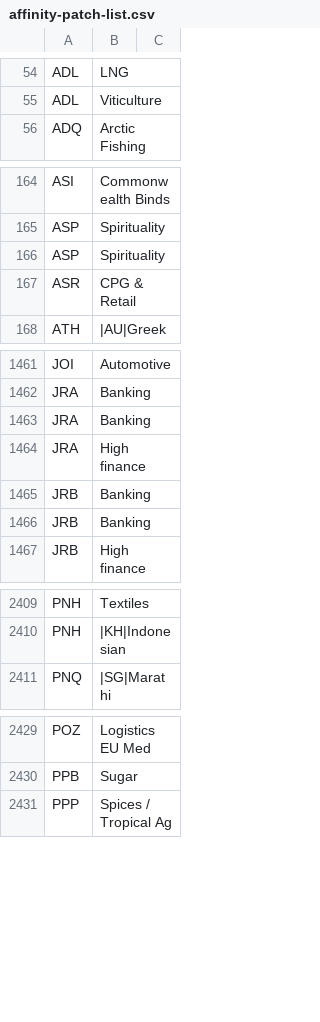
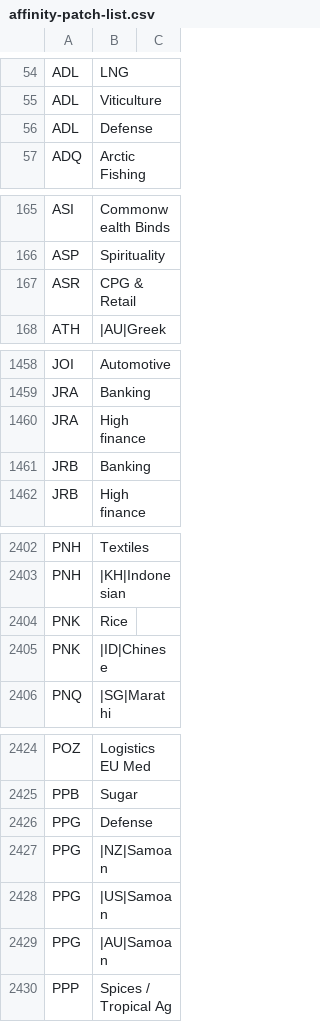
Before and after one commit to sayeeed/airline, a CSV file: airline-data/affinity-patch-list.csv, drawn as a sheet; only a part is shown, gaps mark what is left out; the diff covers the shown part only.

```diff
--- a/airline-data/affinity-patch-list.csv
+++ b/airline-data/affinity-patch-list.csv
@@ -55,0 +56 @@ ADL,Viticulture,
+ADL,Defense
@@ -166 +166,0 @@ ASP,Spirituality,
-ASP,Spirituality,
@@ -1463 +1459,0 @@ JRA,Banking,
-JRA,Banking,
@@ -1466 +1461,0 @@ JRB,Banking,
-JRB,Banking,
@@ -2410,0 +2404,2 @@ PNH,|KH|Indonesian,
+PNK,Rice
+PNK,|ID|Chinese
@@ -2430,0 +2426,4 @@ PPB,Sugar,
+PPG,Defense
+PPG,|NZ|Samoan
+PPG,|US|Samoan
+PPG,|AU|Samoan
```
Also changed, not shown: 6 added rows, 20 removed rows and 2 edited cells elsewhere in this file, airline-data/country-data.csv, airline-data/removal-airports.csv, 13 other files.
